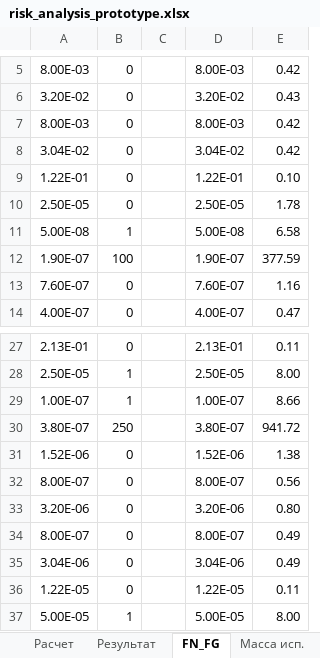
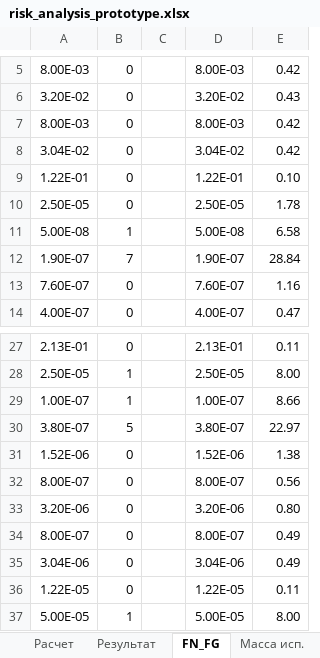
Before and after one commit to Konstantin-kzn-88/risk_analysis, an Excel workbook: risk_analysis_prototype.xlsx, sheet FN_FG, drawn as a sheet; only a part is shown, gaps mark what is left out; values as stored, in another font and other column widths than the file's, no borders; charts and pictures and conditional formats not drawn; the diff names each change by its address in the sheet, - before the commit and + after, or states it on an @@ line.

```diff
--- a/risk_analysis_prototype.xlsx (sheet FN_FG)
+++ b/risk_analysis_prototype.xlsx (sheet FN_FG)
-B12: 100
+B12: 7
-E12: 377.59
+E12: 28.84
-B30: 250
+B30: 5
-E30: 941.72
+E30: 22.97
```
Also changed, not shown: sheet DB, 1 other file.
